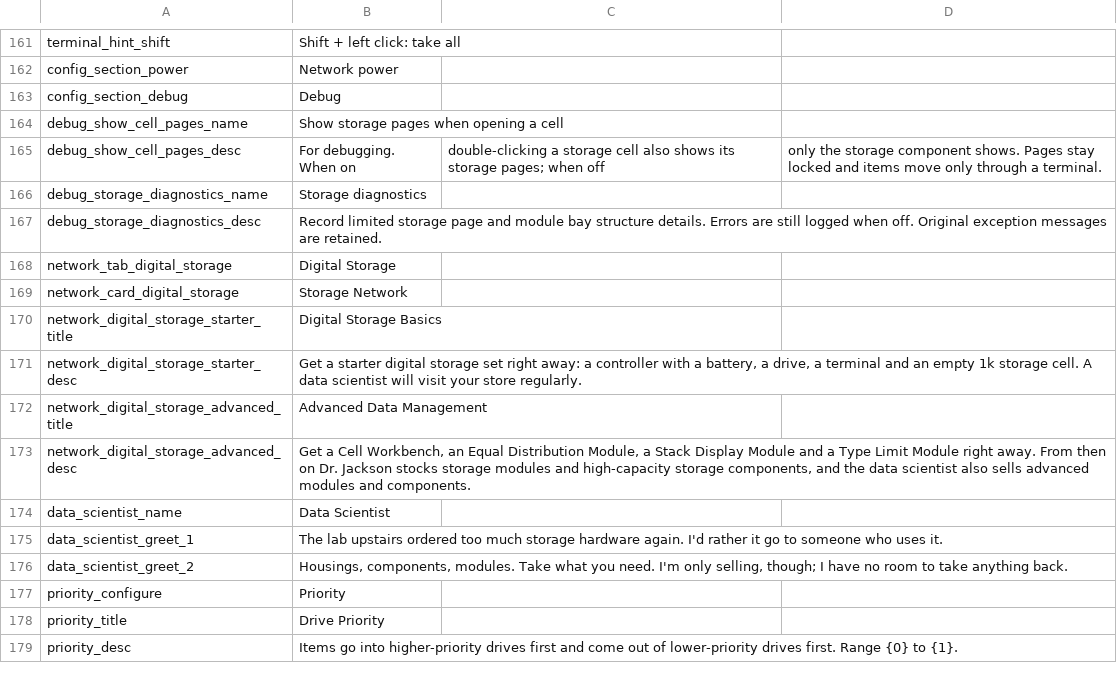
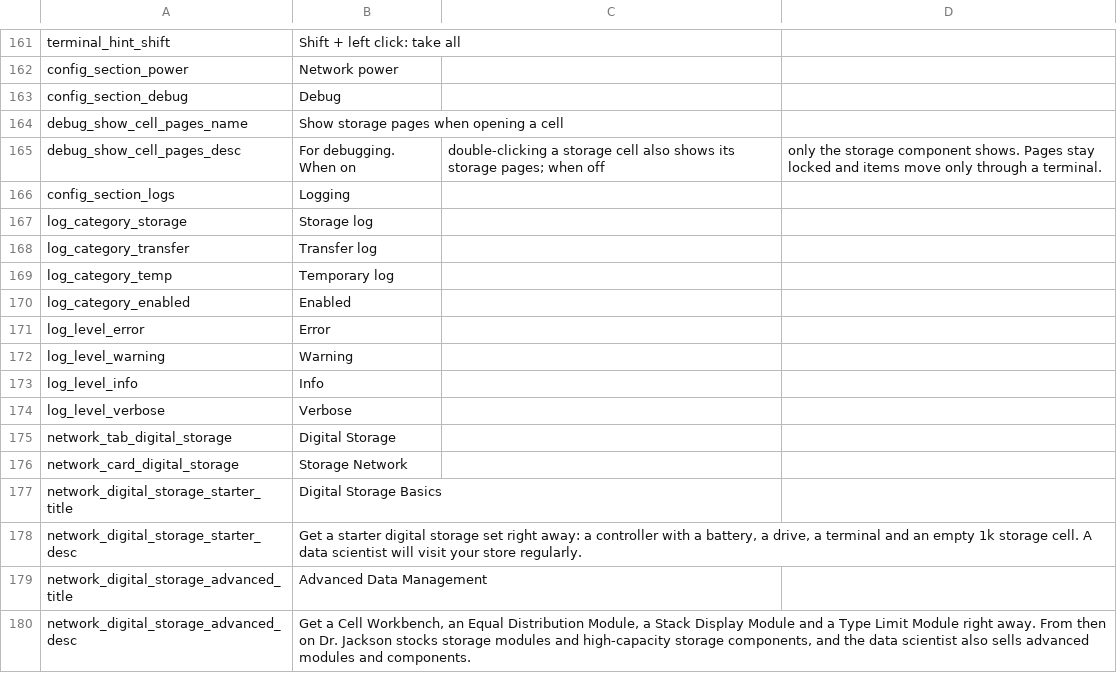
Before and after one commit to Caishangqi/ProbablyStolen-DigitalStorage, a CSV file: packaging/resources/Localization/en.csv, drawn as a sheet; only a part is shown, gaps mark what is left out; the shorter side is filled out with more unchanged rows.

```diff
--- a/packaging/resources/Localization/en.csv
+++ b/packaging/resources/Localization/en.csv
@@ -165,4 +165,11 @@ debug_show_cell_pages_name,Show storage pages when opening a cell
 debug_show_cell_pages_desc,For debugging. When on, double-clicking a storage cell also shows its storage pages; when off, only the storage component shows. Pages stay locked and items move only through a terminal.
-debug_storage_diagnostics_name,Storage diagnostics
-debug_storage_diagnostics_desc,Record limited storage page and module bay structure details. Errors are still logged when off. Original exception messages are retained.
+config_section_logs,Logging
+log_category_storage,Storage log
+log_category_transfer,Transfer log
+log_category_temp,Temporary log
+log_category_enabled,Enabled
+log_level_error,Error
+log_level_warning,Warning
+log_level_info,Info
+log_level_verbose,Verbose
 network_tab_digital_storage,Digital Storage
```
Also changed, not shown: packaging/resources/Localization/zh.csv, 44 other files.
